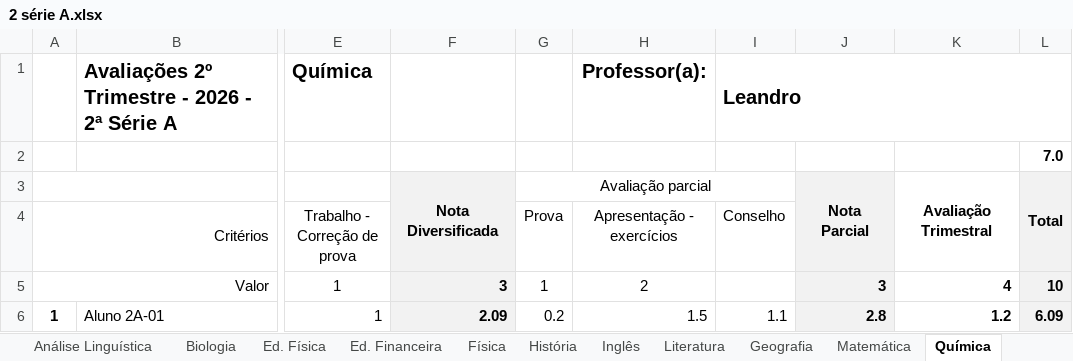
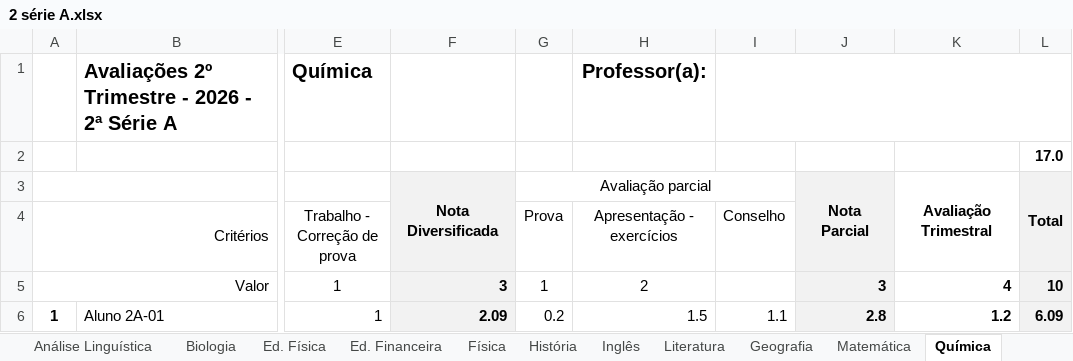
Before and after one commit to leandront77-spec/analiseeducacional, an Excel workbook: Dados/2 série A.xlsx, sheet Química, drawn as a sheet; only a part is shown, gaps mark what is left out; values as stored, in another font and other column widths than the file's, no borders; conditional formats not drawn; the diff names each change by its address in the sheet, - before the commit and + after, or states it on an @@ line.

```diff
--- a/Dados/2 série A.xlsx (sheet Química)
+++ b/Dados/2 série A.xlsx (sheet Química)
-I1 (Conselho): Leandro
+I1 (Conselho): (empty)
-L2: 7.0
+L2: 17.0
```
Also changed, not shown: sheet Física, sheet IT - Literatura, sheet Inglês, sheet Socioemocional, sheet Geografia, Dados/1 série A.xlsx, Dados/2 série B.xlsx, 1 other file.
